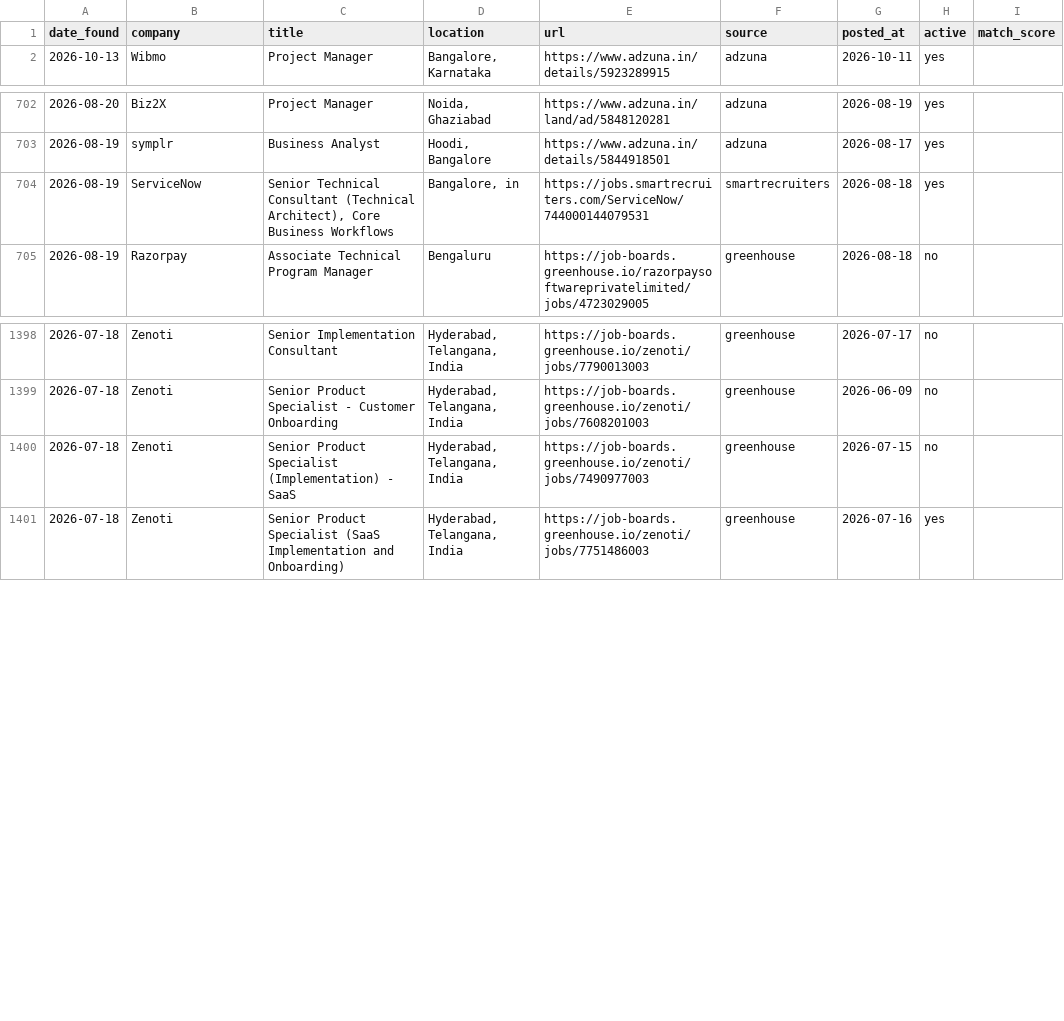
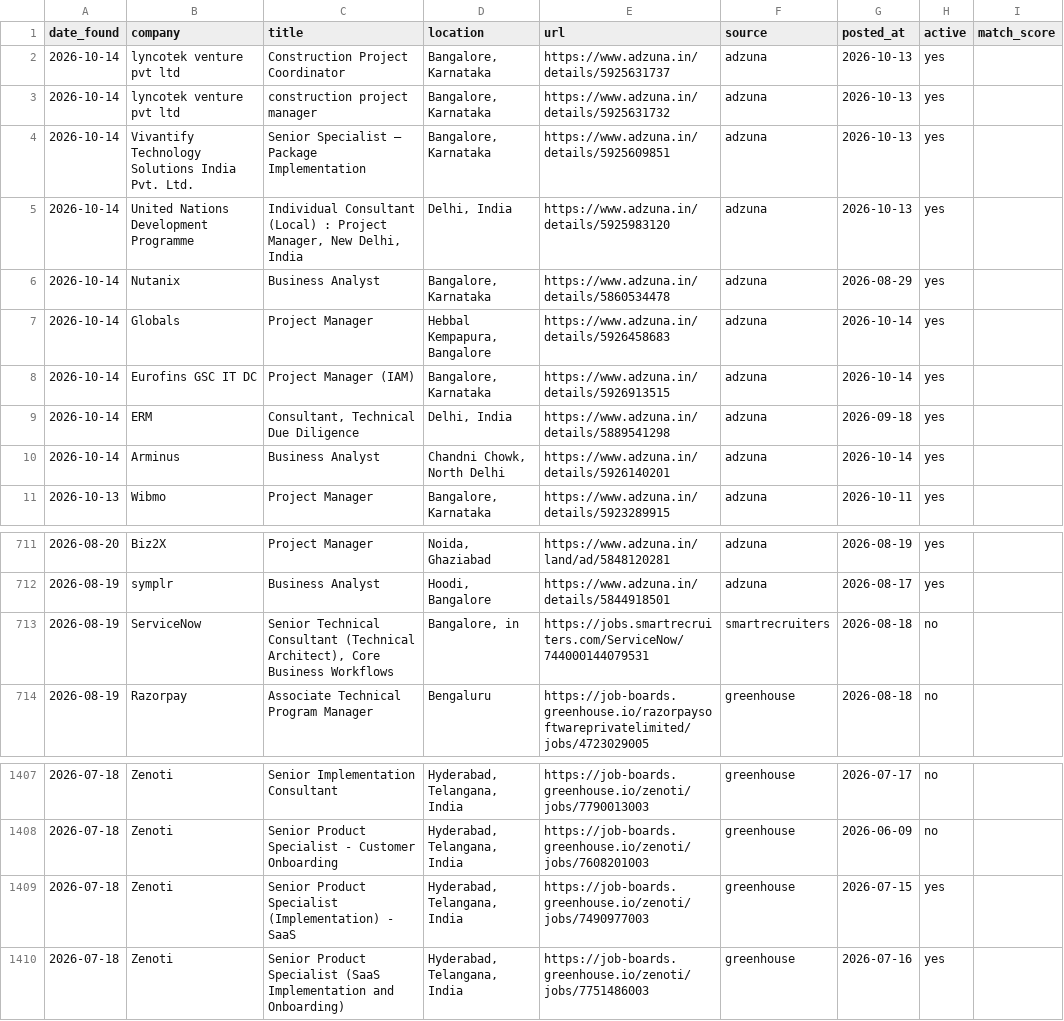
Before and after one commit to pratyushp21/job-scraper, a CSV file: data/jobs.csv, drawn as a sheet; only a part is shown, gaps mark what is left out.

```diff
--- a/data/jobs.csv
+++ b/data/jobs.csv
@@ -1,2 +1,11 @@
 date_found,company,title,location,url,source,posted_at,active,match_score
+2026-10-14,lyncotek venture pvt ltd,Construction Project Coordinator,"Bangalore, Karnataka",https://www.adzuna.in/details/5925631737,adzuna,2026-10-13,yes,
+2026-10-14,lyncotek venture pvt ltd,construction project manager,"Bangalore, Karnataka",https://www.adzuna.in/details/5925631732,adzuna,2026-10-13,yes,
+2026-10-14,Vivantify Technology Solutions India Pvt. Ltd.,Senior Specialist – Package Implementation,"Bangalore, Karnataka",https://www.adzuna.in/details/5925609851,adzuna,2026-10-13,yes,
+2026-10-14,United Nations Development Programme,"Individual Consultant (Local) : Project Manager, New Delhi, India","Delhi, India",https://www.adzuna.in/details/5925983120,adzuna,2026-10-13,yes,
+2026-10-14,Nutanix,Business Analyst,"Bangalore, Karnataka",https://www.adzuna.in/details/5860534478,adzuna,2026-08-29,yes,
+2026-10-14,Globals,Project Manager,"Hebbal Kempapura, Bangalore",https://www.adzuna.in/details/5926458683,adzuna,2026-10-14,yes,
+2026-10-14,Eurofins GSC IT DC,Project Manager (IAM),"Bangalore, Karnataka",https://www.adzuna.in/details/5926913515,adzuna,2026-10-14,yes,
+2026-10-14,ERM,"Consultant, Technical Due Diligence","Delhi, India",https://www.adzuna.in/details/5889541298,adzuna,2026-09-18,yes,
+2026-10-14,Arminus,Business Analyst,"Chandni Chowk, North Delhi",https://www.adzuna.in/details/5926140201,adzuna,2026-10-14,yes,
 2026-10-13,Wibmo,Project Manager,"Bangalore, Karnataka",https://www.adzuna.in/details/5923289915,adzuna,2026-10-11,yes,
@@ -703,3 +712,3 @@ date_found,company,title,location,url,source,posted_at,active,match_score
 2026-08-19,symplr,Business Analyst,"Hoodi, Bangalore",https://www.adzuna.in/details/5844918501,adzuna,2026-08-17,yes,
-2026-08-19,ServiceNow,"Senior Technical Consultant (Technical Architect), Core Business Workflows","Bangalore, in",https://jobs.smartrecruiters.com/ServiceNow/744000144079531,smartrecruiters,2026-08-18,yes,
+2026-08-19,ServiceNow,"Senior Technical Consultant (Technical Architect), Core Business Workflows","Bangalore, in",https://jobs.smartrecruiters.com/ServiceNow/744000144079531,smartrecruiters,2026-08-18,no,
 2026-08-19,Razorpay,Associate Technical Program Manager,Bengaluru,https://job-boards.greenhouse.io/razorpaysoftwareprivatelimited/jobs/4723029005,greenhouse,2026-08-18,no,
@@ -1399,3 +1408,3 @@ date_found,company,title,location,url,source,posted_at,active,match_score
 2026-07-18,Zenoti,Senior Product Specialist - Customer Onboarding,"Hyderabad, Telangana, India",https://job-boards.greenhouse.io/zenoti/jobs/7608201003,greenhouse,2026-06-09,no,
-2026-07-18,Zenoti,Senior Product Specialist (Implementation) - SaaS,"Hyderabad, Telangana, India",https://job-boards.greenhouse.io/zenoti/jobs/7490977003,greenhouse,2026-07-15,no,
+2026-07-18,Zenoti,Senior Product Specialist (Implementation) - SaaS,"Hyderabad, Telangana, India",https://job-boards.greenhouse.io/zenoti/jobs/7490977003,greenhouse,2026-07-15,yes,
 2026-07-18,Zenoti, Senior Product Specialist (SaaS Implementation and Onboarding),"Hyderabad, Telangana, India",https://job-boards.greenhouse.io/zenoti/jobs/7751486003,greenhouse,2026-07-16,yes,
```
Also changed, not shown: 1 other file.
